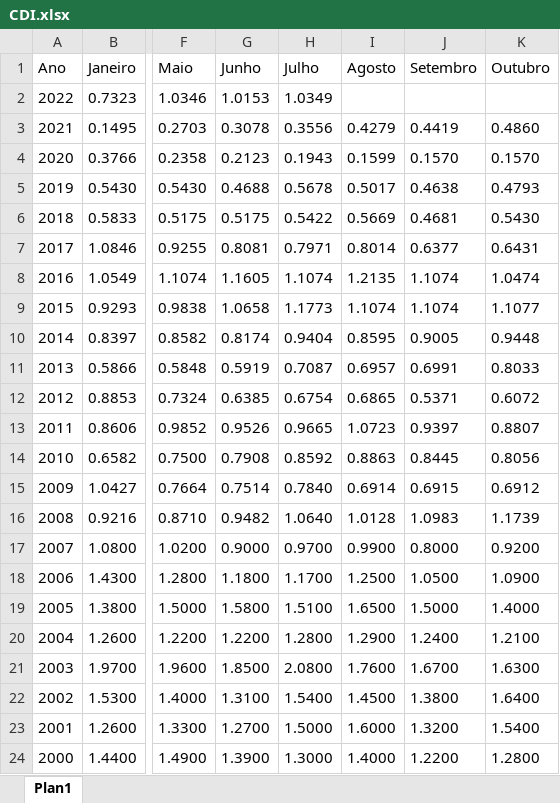
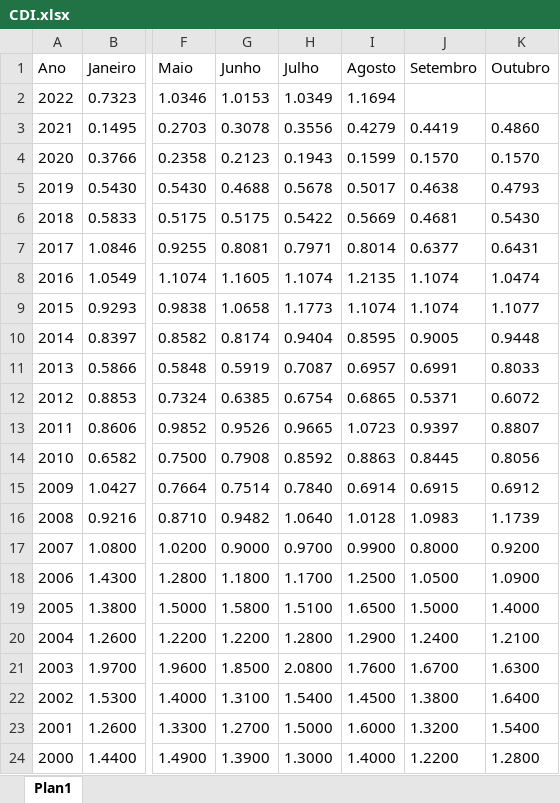
Before and after one commit to CarlosOliveira1988/Investment_Portfolio_Analysis, an Excel workbook: indexer_lib/data/CDI.xlsx, sheet Plan1, drawn as a sheet; only a part is shown, gaps mark what is left out; values as stored, in another font and other column widths than the file's, no borders; the diff names each change by its address in the sheet, - before the commit and + after, or states it on an @@ line.

```diff
--- a/indexer_lib/data/CDI.xlsx (sheet Plan1)
+++ b/indexer_lib/data/CDI.xlsx (sheet Plan1)
-I2 (Agosto): (empty)
+I2 (Agosto): 1.1694
```
Also changed, not shown: indexer_lib/data/FGTS.xlsx, indexer_lib/data/IPCA.xlsx, 2 other files.
